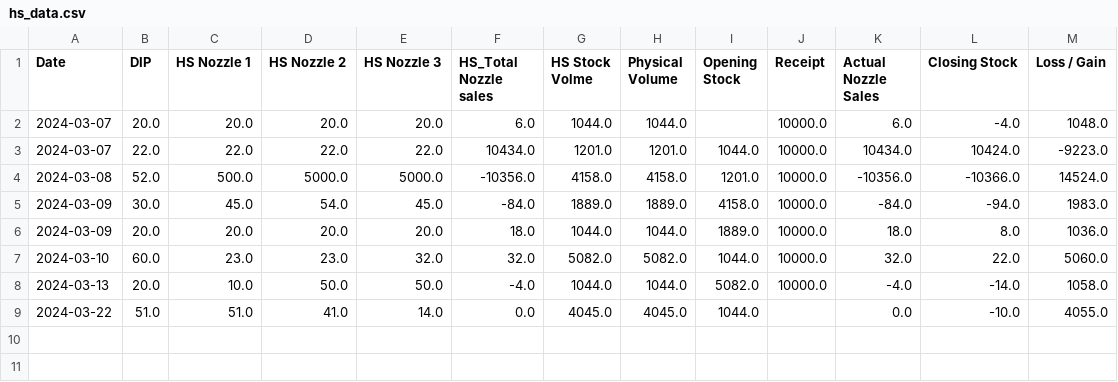
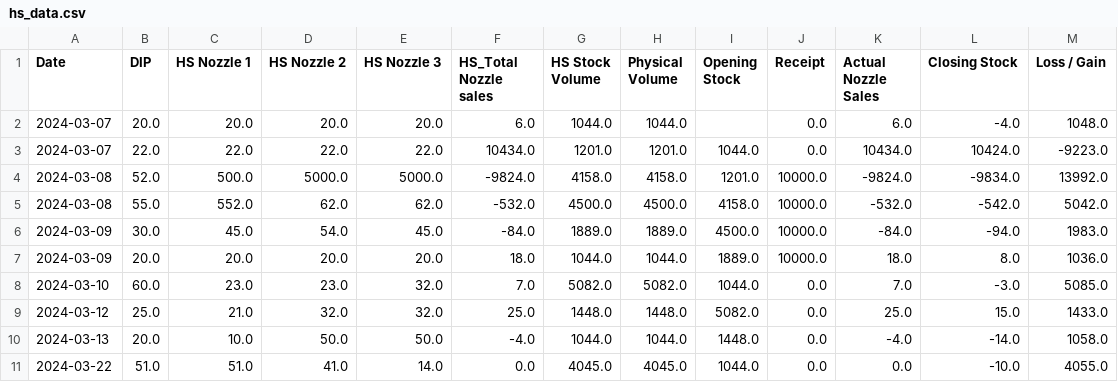
Before and after one commit to Tikam02/KSK-IOCL-ERP, a CSV file: data/hs_data.csv, drawn as a sheet.

```diff
--- a/data/hs_data.csv
+++ b/data/hs_data.csv
@@ -1,9 +1,11 @@
-Date,DIP,HS Nozzle 1,HS Nozzle 2,HS Nozzle 3,HS_Total Nozzle sales,HS Stock Volme,Physical Volume,Opening Stock,Receipt,Actual Nozzle Sales,Closing Stock,Loss / Gain
-2024-03-07,20.0,20.0,20.0,20.0,6.0,1044.0,1044.0,,10000.0,6.0,-4.0,1048.0
-2024-03-07,22.0,22.0,22.0,22.0,10434.0,1201.0,1201.0,1044.0,10000.0,10434.0,10424.0,-9223.0
-2024-03-08,52.0,500.0,5000.0,5000.0,-10356.0,4158.0,4158.0,1201.0,10000.0,-10356.0,-10366.0,14524.0
-2024-03-09,30.0,45.0,54.0,45.0,-84.0,1889.0,1889.0,4158.0,10000.0,-84.0,-94.0,1983.0
+Date,DIP,HS Nozzle 1,HS Nozzle 2,HS Nozzle 3,HS_Total Nozzle sales,HS Stock Volume,Physical Volume,Opening Stock,Receipt,Actual Nozzle Sales,Closing Stock,Loss / Gain
+2024-03-07,20.0,20.0,20.0,20.0,6.0,1044.0,1044.0,,0.0,6.0,-4.0,1048.0
+2024-03-07,22.0,22.0,22.0,22.0,10434.0,1201.0,1201.0,1044.0,0.0,10434.0,10424.0,-9223.0
+2024-03-08,52.0,500.0,5000.0,5000.0,-9824.0,4158.0,4158.0,1201.0,10000.0,-9824.0,-9834.0,13992.0
+2024-03-08,55.0,552.0,62.0,62.0,-532.0,4500.0,4500.0,4158.0,10000.0,-532.0,-542.0,5042.0
+2024-03-09,30.0,45.0,54.0,45.0,-84.0,1889.0,1889.0,4500.0,10000.0,-84.0,-94.0,1983.0
 2024-03-09,20.0,20.0,20.0,20.0,18.0,1044.0,1044.0,1889.0,10000.0,18.0,8.0,1036.0
-2024-03-10,60.0,23.0,23.0,32.0,32.0,5082.0,5082.0,1044.0,10000.0,32.0,22.0,5060.0
-2024-03-13,20.0,10.0,50.0,50.0,-4.0,1044.0,1044.0,5082.0,10000.0,-4.0,-14.0,1058.0
-2024-03-22,51.0,51.0,41.0,14.0,0.0,4045.0,4045.0,1044.0,,0.0,-10.0,4055.0
+2024-03-10,60.0,23.0,23.0,32.0,7.0,5082.0,5082.0,1044.0,0.0,7.0,-3.0,5085.0
+2024-03-12,25.0,21.0,32.0,32.0,25.0,1448.0,1448.0,5082.0,0.0,25.0,15.0,1433.0
+2024-03-13,20.0,10.0,50.0,50.0,-4.0,1044.0,1044.0,1448.0,0.0,-4.0,-14.0,1058.0
+2024-03-22,51.0,51.0,41.0,14.0,0.0,4045.0,4045.0,1044.0,0.0,0.0,-10.0,4055.0
```
Also changed, not shown: data.csv, data/ms_data.csv, 9 other files.
